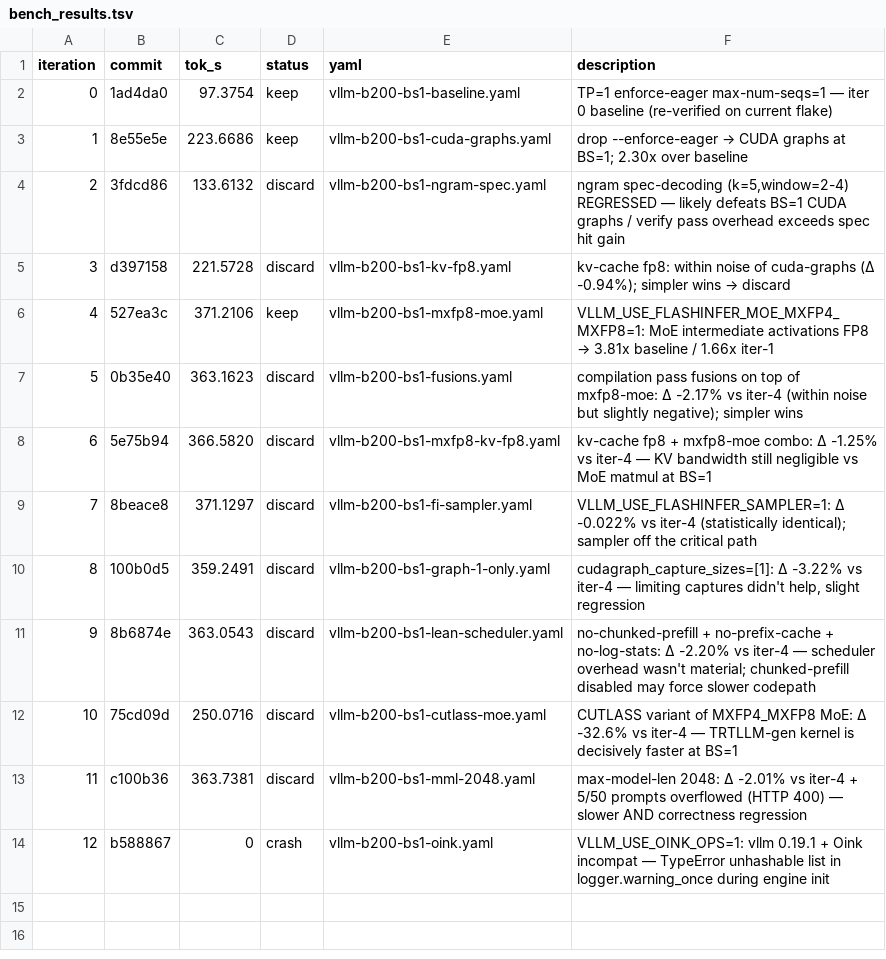
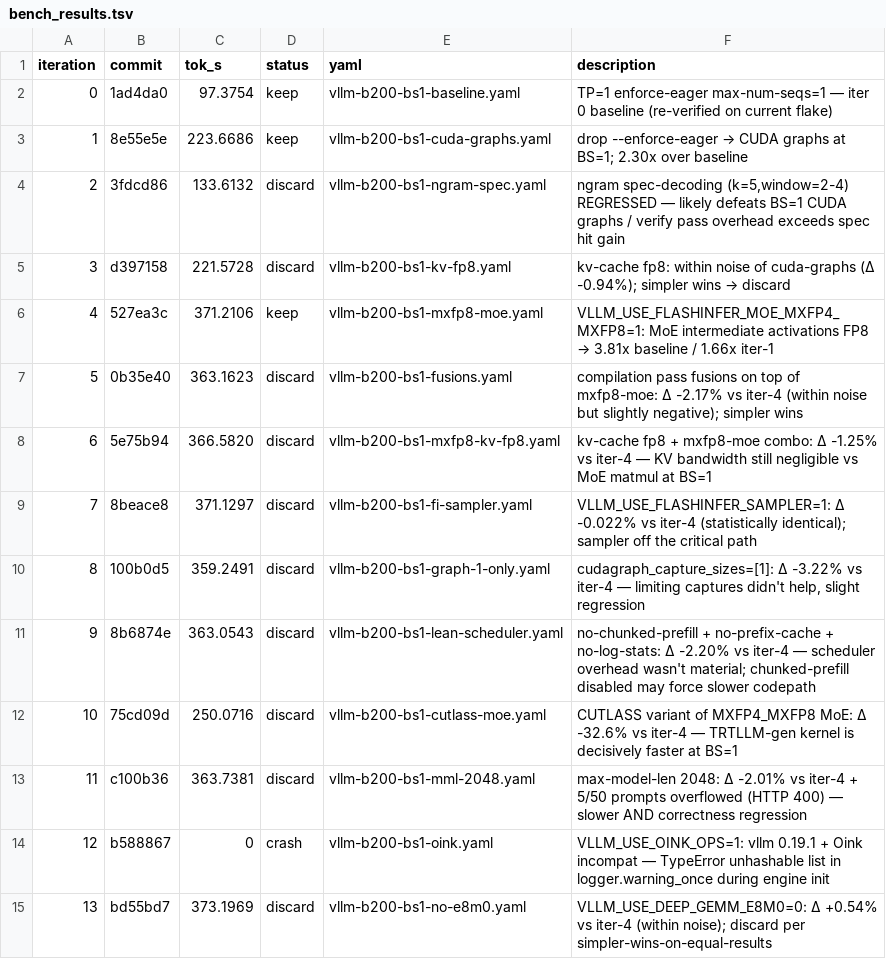
Before and after one commit to dialohq/llm-benchmark, a TSV file: bench_results.tsv, drawn as a sheet.

```diff
--- a/bench_results.tsv
+++ b/bench_results.tsv
@@ -14 +14,2 @@ iteration	commit	tok_s	status	yaml	description
 12	b588867	0	crash	vllm-b200-bs1-oink.yaml	VLLM_USE_OINK_OPS=1: vllm 0.19.1 + Oink incompat — TypeError unhashable list in logger.warning_once during engine init
+13	bd55bd7	373.1969	discard	vllm-b200-bs1-no-e8m0.yaml	VLLM_USE_DEEP_GEMM_E8M0=0: Δ +0.54% vs iter-4 (within noise); discard per simpler-wins-on-equal-results
```
Also changed, not shown: 1 other file.
